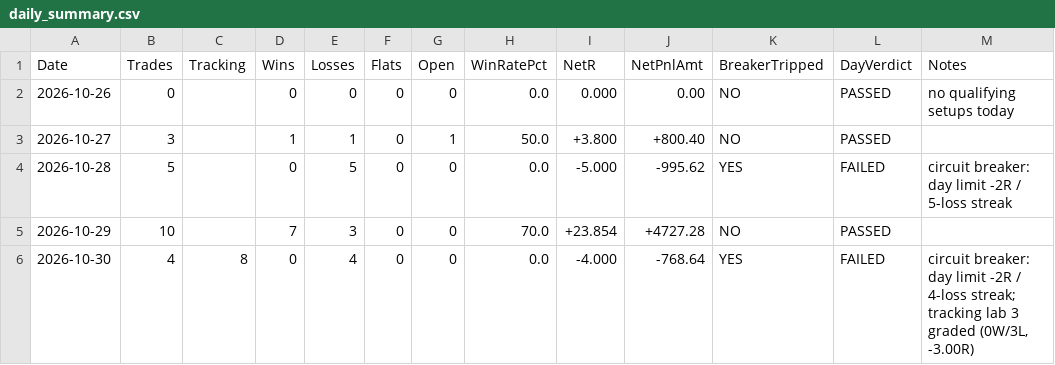
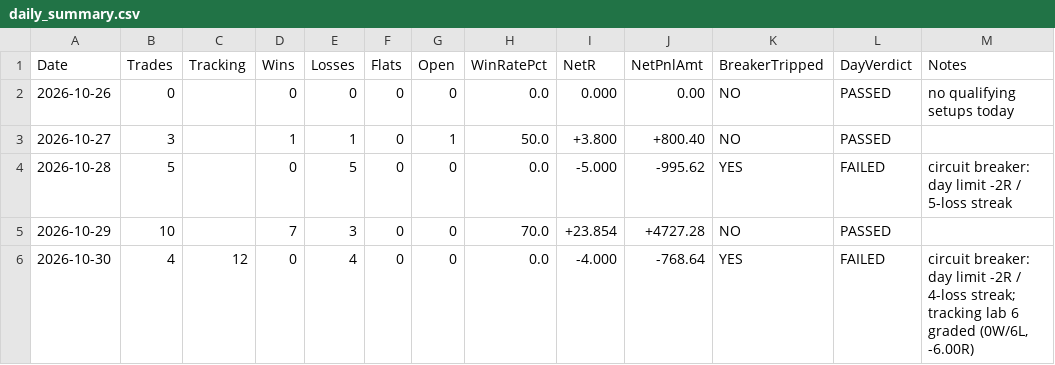
Before and after one commit to ramcruise1000/nse-scanner, a CSV file: journal/daily_summary.csv, drawn as a sheet.

```diff
--- a/journal/daily_summary.csv
+++ b/journal/daily_summary.csv
@@ -5,2 +5,2 @@ Date,Trades,Tracking,Wins,Losses,Flats,Open,WinRatePct,NetR,NetPnlAmt,BreakerTri
 2026-10-29,10,,7,3,0,0,70.0,+23.854,+4727.28,NO,PASSED,
-2026-10-30,4,8,0,4,0,0,0.0,-4.000,-768.64,YES,FAILED,"circuit breaker: day limit -2R / 4-loss streak; tracking lab 3 graded (0W/3L, -3.00R)"
+2026-10-30,4,12,0,4,0,0,0.0,-4.000,-768.64,YES,FAILED,"circuit breaker: day limit -2R / 4-loss streak; tracking lab 6 graded (0W/6L, -6.00R)"
```
Also changed, not shown: journal/trade_journal.csv, 2 other files.
